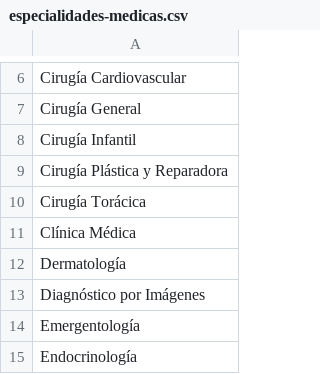
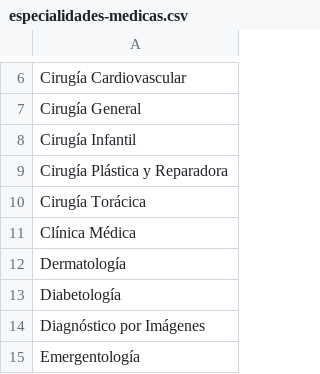
Before and after one commit to hcelectronica/drhappy.github.io, a CSV file: dr happy/especialidades-medicas.csv, drawn as a sheet; only a part is shown, gaps mark what is left out; the shorter side is filled out with more unchanged rows.

```diff
--- a/dr happy/especialidades-medicas.csv
+++ b/dr happy/especialidades-medicas.csv
@@ -12,2 +12,3 @@ Clínica Médica
 Dermatología
+Diabetología
 Diagnóstico por Imágenes
```
Also changed, not shown: 5 other files.
